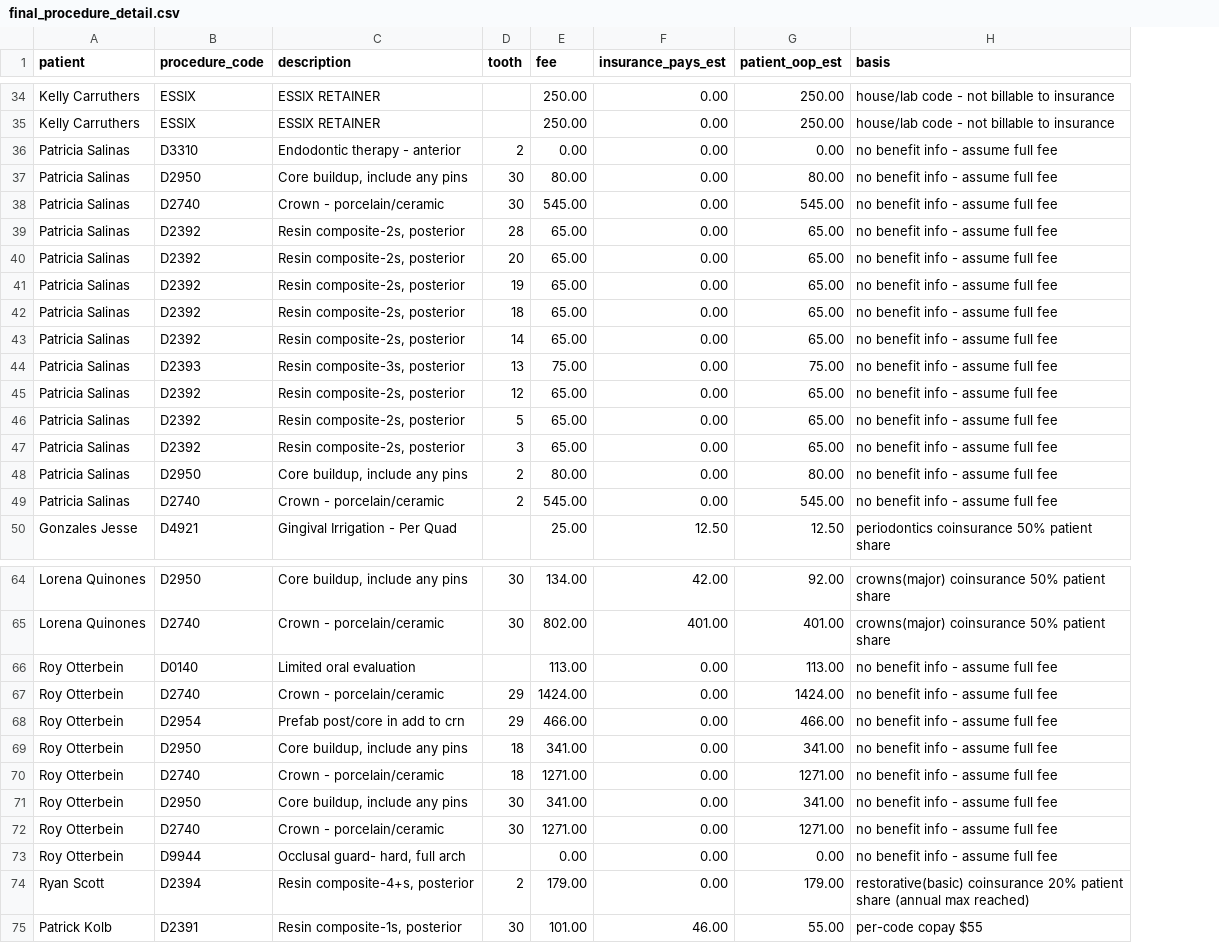
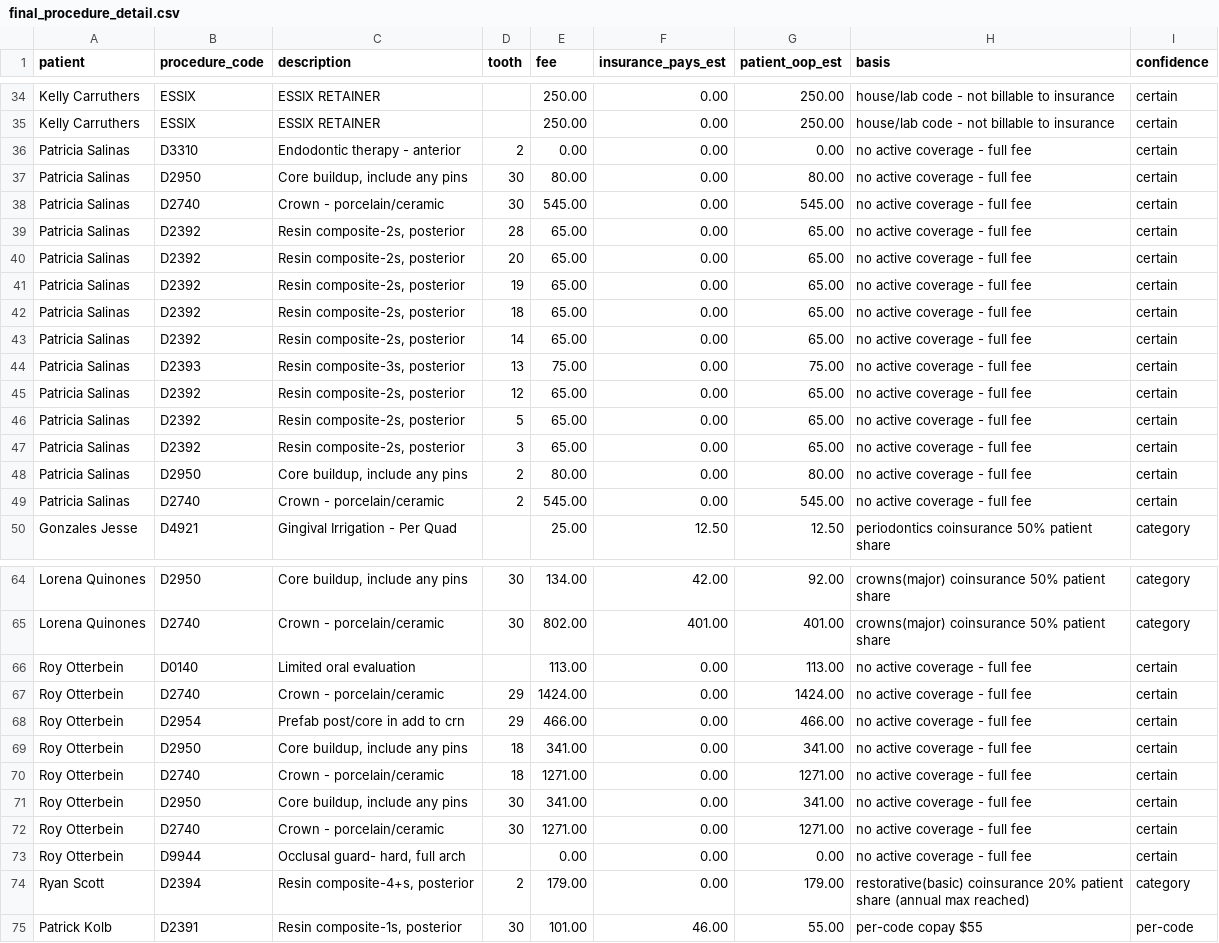
Before and after one commit to nithin261829/nithin-work-trial, a CSV file: final_procedure_detail.csv, drawn as a sheet; only a part is shown, gaps mark what is left out; the diff names each change by its address in the sheet, - before the commit and + after, or states it on an @@ line.

```diff
--- a/final_procedure_detail.csv
+++ b/final_procedure_detail.csv
+column I (confidence), rows 34-50: certain | certain | certain | certain | certain | certain | certain | certain | certain | certain | certain | certain | certain | certain | certain | certain | category; rows 64-75: category | category | certain | certain | certain | certain | certain | certain | certain | certain | category | per-code
-H36:H49 (basis): no benefit info - assume full fee
+H36:H49 (basis): no active coverage - full fee
-H66:H73 (basis): no benefit info - assume full fee
+H66:H73 (basis): no active coverage - full fee
```
Also changed, not shown: 1 other file.
